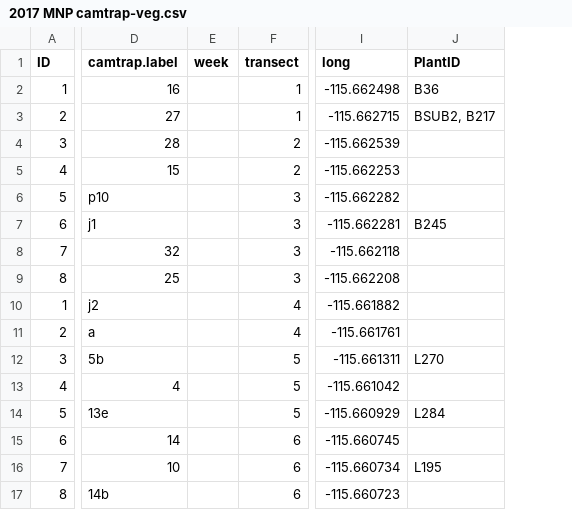
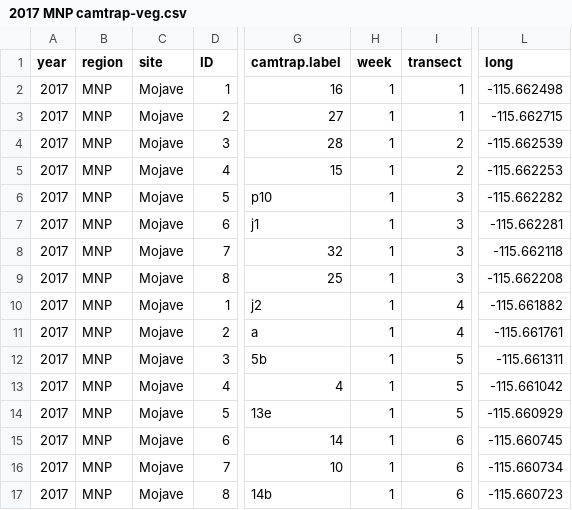
Before and after one commit to cjlortie/Camtrap.contrast.2017, a CSV file: data/2017 MNP camtrap-veg.csv, drawn as a sheet; only a part is shown, gaps mark what is left out; removed rows and columns are numbered as before the commit, all else as after; the diff names each change by its address in the sheet, - before the commit and + after, or states it on an @@ line.

```diff
--- a/data/2017 MNP camtrap-veg.csv
+++ b/data/2017 MNP camtrap-veg.csv
+column A (year), rows 2-17: all 2017
+column B (region), rows 2-17: all MNP
+column C (site), rows 2-17: all Mojave
-column J (PlantID), rows 2-16: B36 | BSUB2, B217 |  |  |  | B245 |  |  |  |  | L270 |  | L284 |  | L195
-H2:H17 (week): (empty)
+H2:H17 (week): 1
```
Also changed, not shown: data/2017 Carrizo camtrap-veg.csv, data/2017 MNP veg.csv, 4 other files.
